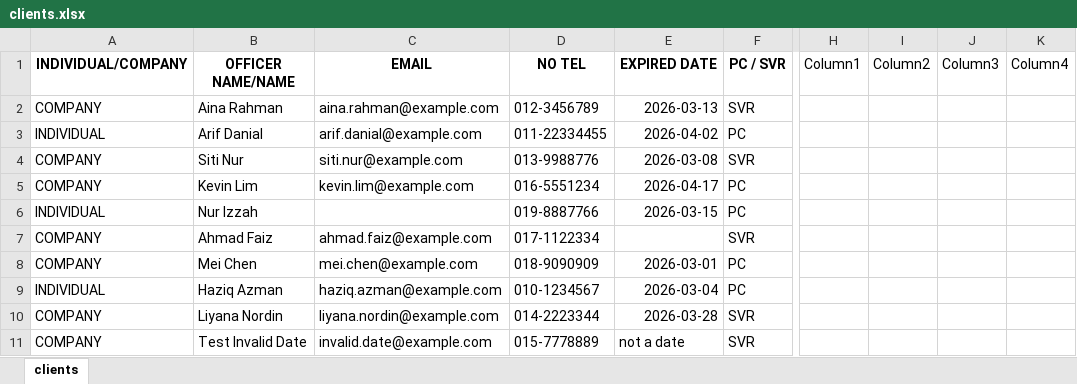
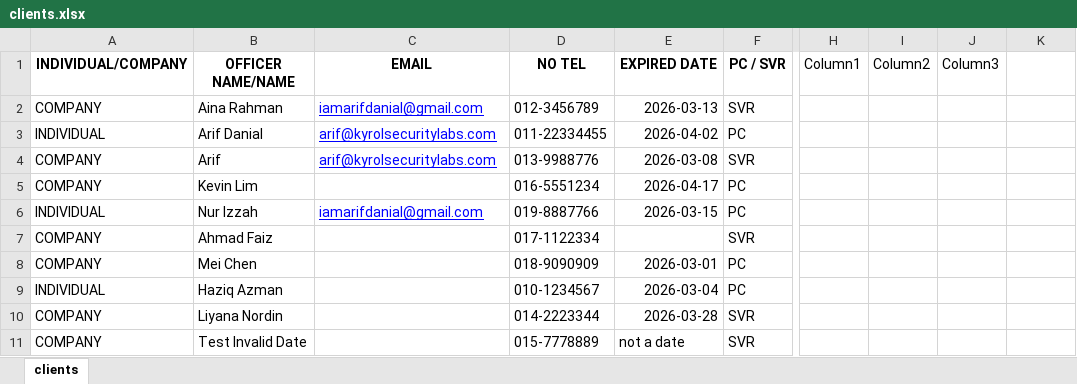
Before and after one commit to arfdnl/email-reminder-system, an Excel workbook: data/clients.xlsx, sheet clients, drawn as a sheet; only a part is shown, gaps mark what is left out; values as stored, in another font and other column widths than the file's, no borders; table styles not drawn; the diff names each change by its address in the sheet, - before the commit and + after, or states it on an @@ line.

Commit message:
Clean Excel structure

```diff
--- a/data/clients.xlsx (sheet clients)
+++ b/data/clients.xlsx (sheet clients)
-K1: Column4
+K1: (empty)
-C2 (EMAIL): aina.rahman@example.com
+C2 (EMAIL): iamarifdanial@gmail.com
@@ C2:C4 underline: off → on, text colour: black → #0000FF @@
-C3 (EMAIL): arif.danial@example.com
+C3 (EMAIL): arif@kyrolsecuritylabs.com
-B4 (OFFICER NAME/NAME): Siti Nur
+B4 (OFFICER NAME/NAME): Arif
-C4 (EMAIL): siti.nur@example.com
+C4 (EMAIL): arif@kyrolsecuritylabs.com
-C5 (EMAIL): kevin.lim@example.com
+C5 (EMAIL): (empty)
-C6 (EMAIL): (empty)
+C6 (EMAIL): iamarifdanial@gmail.com
-C7 (EMAIL): ahmad.faiz@example.com
+C7 (EMAIL): (empty)
-C8 (EMAIL): mei.chen@example.com
+C8 (EMAIL): (empty)
-C9 (EMAIL): haziq.azman@example.com
+C9 (EMAIL): (empty)
-C10 (EMAIL): liyana.nordin@example.com
+C10 (EMAIL): (empty)
-C11 (EMAIL): invalid.date@example.com
+C11 (EMAIL): (empty)
```
